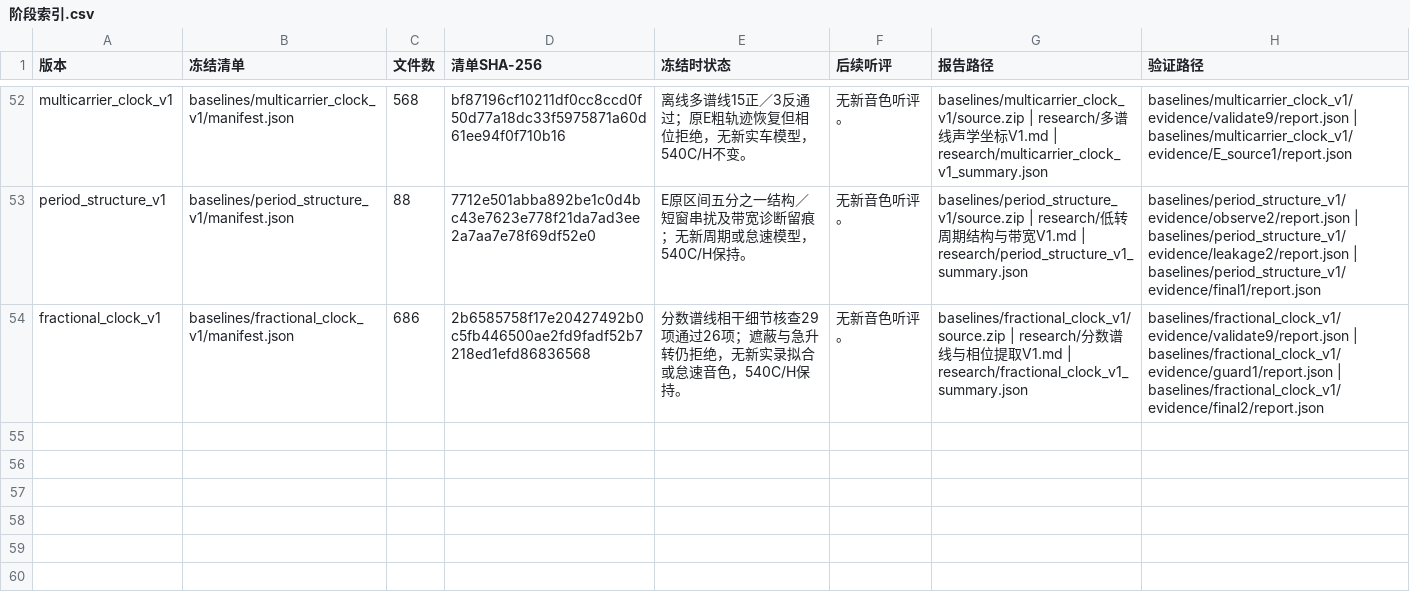
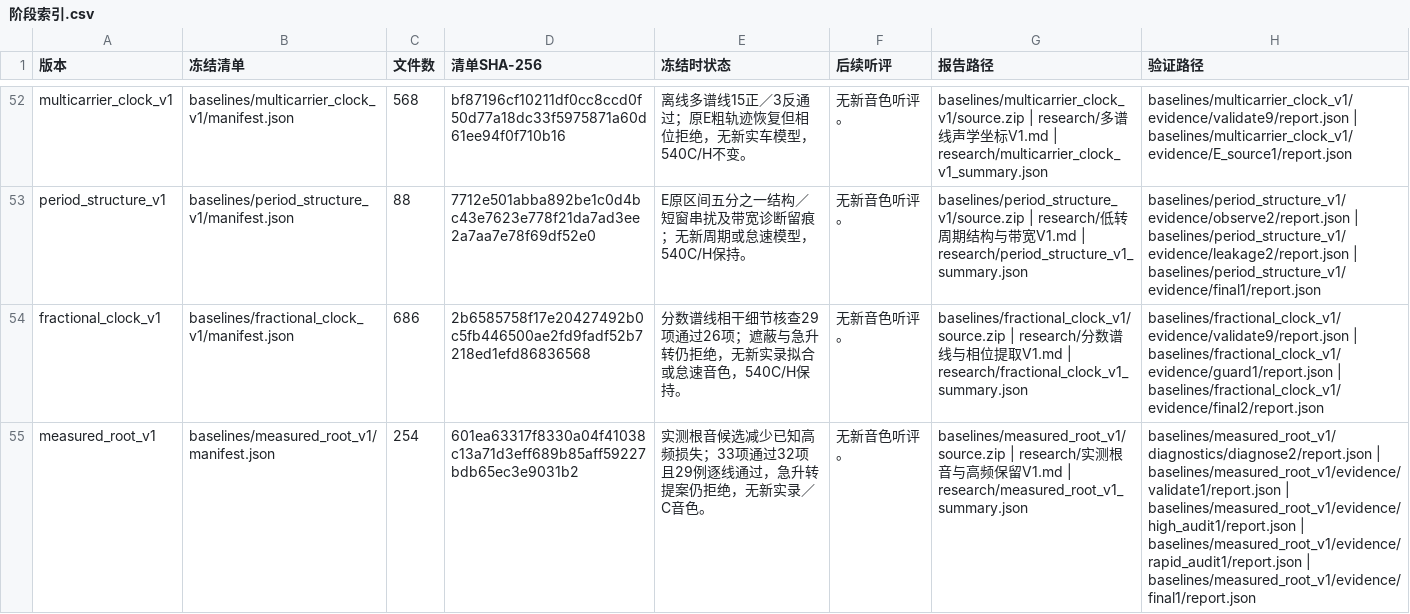
Before and after one commit to Kidrage/VehicleSoundLab, a CSV file: handoff/阶段索引.csv, drawn as a sheet; only a part is shown, gaps mark what is left out; the diff names each change by its address in the sheet, - before the commit and + after, or states it on an @@ line.

Commit message:
Index frozen measured-root and high-frequency diagnostics

```diff
--- a/handoff/阶段索引.csv
+++ b/handoff/阶段索引.csv
+row 55: measured_root_v1 | baselines/measured_root_v1/manifest.json | 254 | 601ea63317f8330a04f41038c13a71d3eff689b85aff59227bdb65ec3e9031b2 | 实测根音候选减少已知高频损失；33项通过32项且29例逐线通过，急升转提案仍拒绝，无新实录／C音色。 | 无新音色听评。 | baselines/measured_root_v1/source.zip | research/实测根音与高频保留V1.md | research/measured_root_v1_summary.json | baselines/measured_root_v1/diagnostics/diagnose2/report.json | baselines/measured_root_v1/evidence/validate1/report.json | baselines/measured_root_v1/evidence/high_audit1/report.json | baselines/measured_root_v1/evidence/rapid_audit1/report.json | baselines/measured_root_v1/evidence/final1/report.json
```
